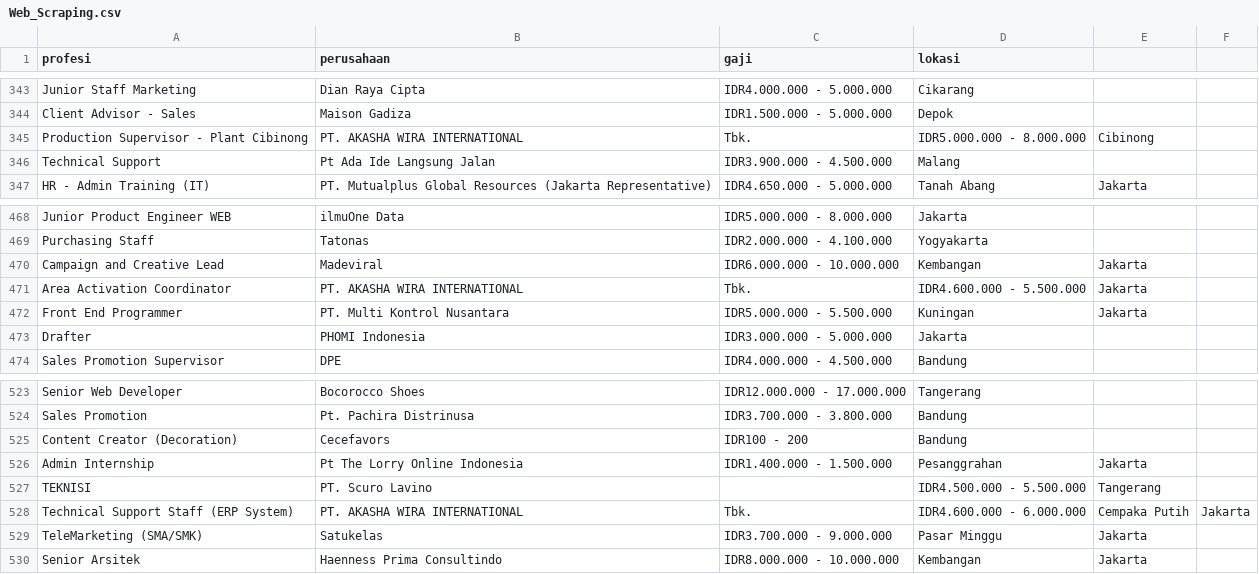
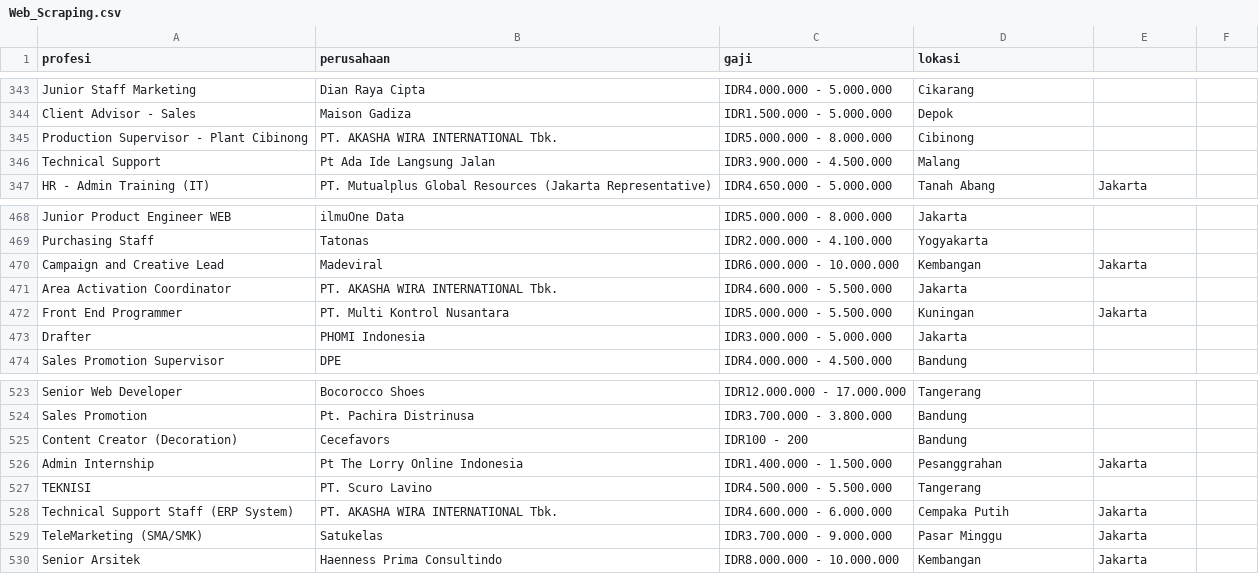
Before and after one commit to ProboKrishnacahya/Dataset, a CSV file: Web_Scraping.csv, drawn as a sheet; only a part is shown, gaps mark what is left out.

Commit message:
update

```diff
--- a/Web_Scraping.csv
+++ b/Web_Scraping.csv
@@ -344,3 +344,3 @@ Junior Staff Marketing,Dian Raya Cipta,IDR4.000.000 - 5.000.000,Cikarang
 Client Advisor - Sales,Maison Gadiza,IDR1.500.000 - 5.000.000,Depok
-Production Supervisor - Plant Cibinong,PT. AKASHA WIRA INTERNATIONAL, Tbk.,IDR5.000.000 - 8.000.000,Cibinong
+Production Supervisor - Plant Cibinong,PT. AKASHA WIRA INTERNATIONAL Tbk.,IDR5.000.000 - 8.000.000,Cibinong
 Technical Support,Pt Ada Ide Langsung Jalan,IDR3.900.000 - 4.500.000,Malang
@@ -470,3 +470,3 @@ Purchasing Staff,Tatonas,IDR2.000.000 - 4.100.000,Yogyakarta
 Campaign and Creative Lead,Madeviral,IDR6.000.000 - 10.000.000,Kembangan,Jakarta
-Area Activation Coordinator,PT. AKASHA WIRA INTERNATIONAL, Tbk.,IDR4.600.000 - 5.500.000,Jakarta
+Area Activation Coordinator,PT. AKASHA WIRA INTERNATIONAL Tbk.,IDR4.600.000 - 5.500.000,Jakarta
 Front End Programmer,PT. Multi Kontrol Nusantara,IDR5.000.000 - 5.500.000,Kuningan,Jakarta
@@ -526,4 +526,4 @@ Content Creator (Decoration),Cecefavors,IDR100 - 200,Bandung
 Admin Internship,Pt The Lorry Online Indonesia,IDR1.400.000 - 1.500.000,Pesanggrahan,Jakarta
-TEKNISI,PT. Scuro Lavino,,IDR4.500.000 - 5.500.000,Tangerang
-Technical Support Staff (ERP System),PT. AKASHA WIRA INTERNATIONAL, Tbk.,IDR4.600.000 - 6.000.000,Cempaka Putih,Jakarta
+TEKNISI,PT. Scuro Lavino,IDR4.500.000 - 5.500.000,Tangerang
+Technical Support Staff (ERP System),PT. AKASHA WIRA INTERNATIONAL Tbk.,IDR4.600.000 - 6.000.000,Cempaka Putih,Jakarta
 TeleMarketing (SMA/SMK),Satukelas,IDR3.700.000 - 9.000.000,Pasar Minggu,Jakarta
```
